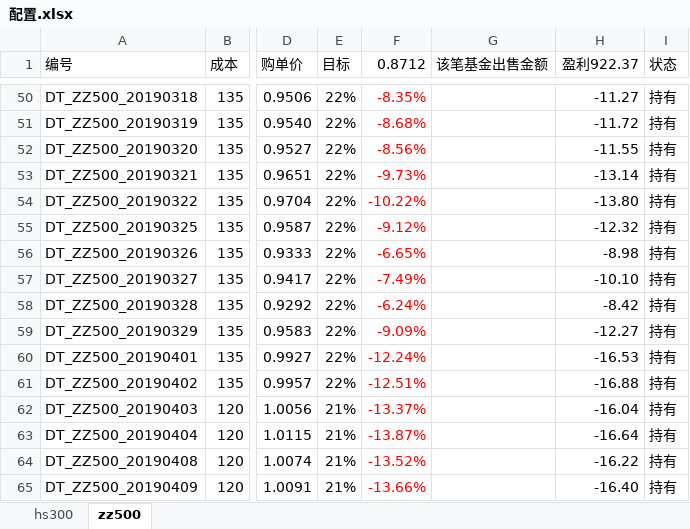
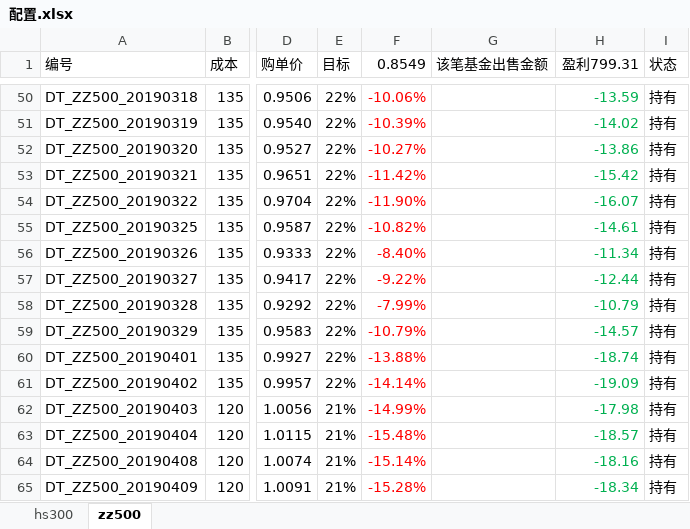
Before and after one commit to husky8/cccode, an Excel workbook: invest/配置.xlsx, sheet zz500, drawn as a sheet; only a part is shown, gaps mark what is left out; values as stored, in another font and other column widths than the file's, no borders; conditional formats not drawn; the diff covers the shown part only; the diff names each change by its address in the sheet, - before the commit and + after, or states it on an @@ line.

```diff
--- a/invest/配置.xlsx (sheet zz500)
+++ b/invest/配置.xlsx (sheet zz500)
-F1: 0.8712
+F1: 0.8549
-H1: 盈利922.37
+H1: 盈利799.31
-F50 (0.8549): -8.35%
+F50 (0.8549): -10.06%
-H50:H65 text colour: black
+H50:H65 text colour: #00B050
-H50 (盈利799.31): -11.27
+H50 (盈利799.31): -13.59
-F51 (0.8549): -8.68%
+F51 (0.8549): -10.39%
-H51 (盈利799.31): -11.72
+H51 (盈利799.31): -14.02
-F52 (0.8549): -8.56%
+F52 (0.8549): -10.27%
-H52 (盈利799.31): -11.55
+H52 (盈利799.31): -13.86
-F53 (0.8549): -9.73%
+F53 (0.8549): -11.42%
-H53 (盈利799.31): -13.14
+H53 (盈利799.31): -15.42
-F54 (0.8549): -10.22%
+F54 (0.8549): -11.90%
-H54 (盈利799.31): -13.80
+H54 (盈利799.31): -16.07
-F55 (0.8549): -9.12%
+F55 (0.8549): -10.82%
-H55 (盈利799.31): -12.32
+H55 (盈利799.31): -14.61
-F56 (0.8549): -6.65%
+F56 (0.8549): -8.40%
-H56 (盈利799.31): -8.98
+H56 (盈利799.31): -11.34
-F57 (0.8549): -7.49%
+F57 (0.8549): -9.22%
-H57 (盈利799.31): -10.10
+H57 (盈利799.31): -12.44
-F58 (0.8549): -6.24%
+F58 (0.8549): -7.99%
-H58 (盈利799.31): -8.42
+H58 (盈利799.31): -10.79
-F59 (0.8549): -9.09%
+F59 (0.8549): -10.79%
-H59 (盈利799.31): -12.27
+H59 (盈利799.31): -14.57
-F60 (0.8549): -12.24%
+F60 (0.8549): -13.88%
-H60 (盈利799.31): -16.53
+H60 (盈利799.31): -18.74
-F61 (0.8549): -12.51%
+F61 (0.8549): -14.14%
-H61 (盈利799.31): -16.88
+H61 (盈利799.31): -19.09
-F62 (0.8549): -13.37%
+F62 (0.8549): -14.99%
-H62 (盈利799.31): -16.04
+H62 (盈利799.31): -17.98
-F63 (0.8549): -13.87%
+F63 (0.8549): -15.48%
-H63 (盈利799.31): -16.64
+H63 (盈利799.31): -18.57
-F64 (0.8549): -13.52%
+F64 (0.8549): -15.14%
-H64 (盈利799.31): -16.22
+H64 (盈利799.31): -18.16
-F65 (0.8549): -13.66%
+F65 (0.8549): -15.28%
-H65 (盈利799.31): -16.40
+H65 (盈利799.31): -18.34
```
Also changed, not shown: 5 added rows, 73 edited cells and cell formats elsewhere in this sheet, sheet hs300, hidden cells.
